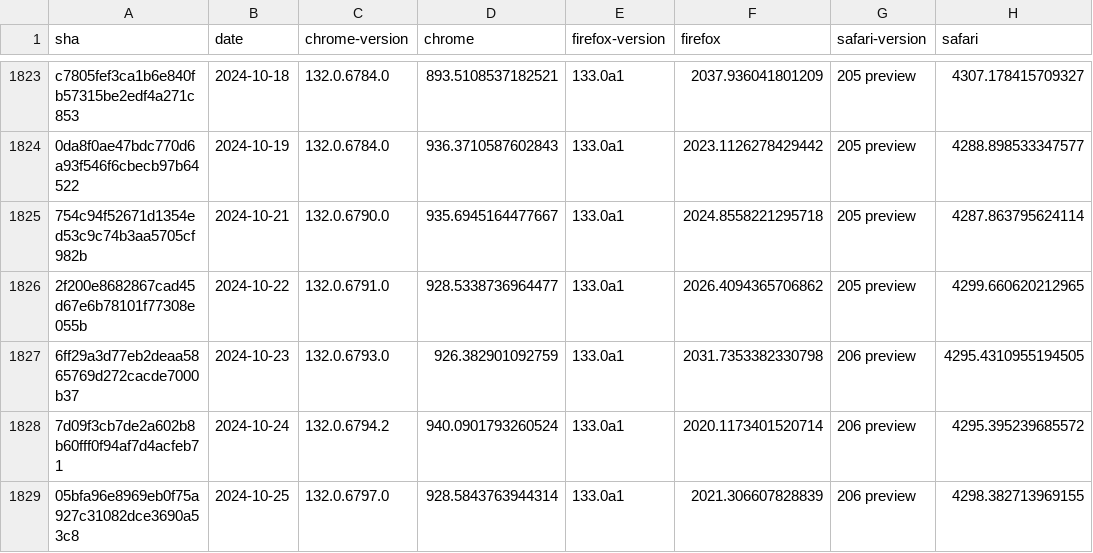
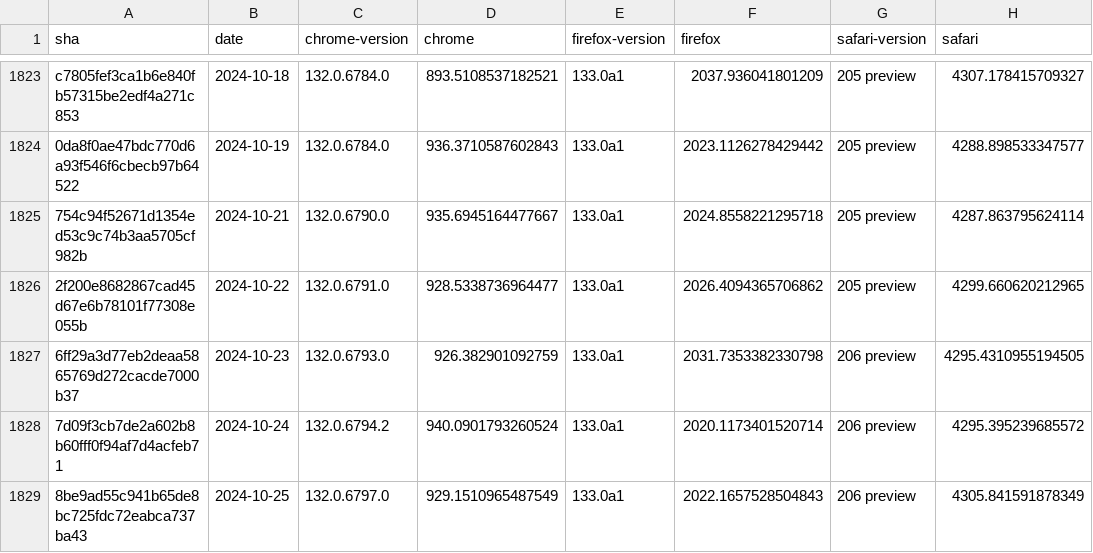
Before and after one commit to gsnedders/results-analysis, a CSV file: data/experimental-browser-specific-failures.csv, drawn as a sheet; only a part is shown, gaps mark what is left out.

```diff
--- a/data/experimental-browser-specific-failures.csv
+++ b/data/experimental-browser-specific-failures.csv
@@ -1828,2 +1828,2 @@ c7805fef3ca1b6e840fb57315be2edf4a271c853,2024-10-18,132.0.6784.0,893.51085371825
 7d09f3cb7de2a602b8b60fff0f94af7d4acfeb71,2024-10-24,132.0.6794.2,940.0901793260524,133.0a1,2020.1173401520714,206 preview,4295.395239685572
-05bfa96e8969eb0f75a927c31082dce3690a53c8,2024-10-25,132.0.6797.0,928.5843763944314,133.0a1,2021.306607828839,206 preview,4298.382713969155
+8be9ad55c941b65de8bc725fdc72eabca737ba43,2024-10-25,132.0.6797.0,929.1510965487549,133.0a1,2022.1657528504843,206 preview,4305.841591878349
```
Also changed, not shown: data/interop-2023/interop-2023-experimental-v2.csv, data/interop-2024/interop-2024-experimental-v2.csv, 1 other file.
